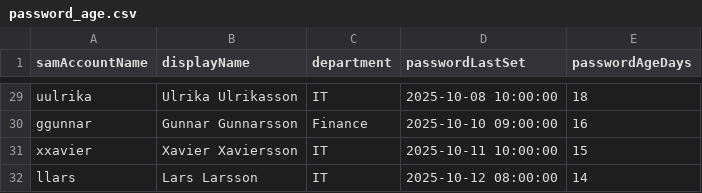
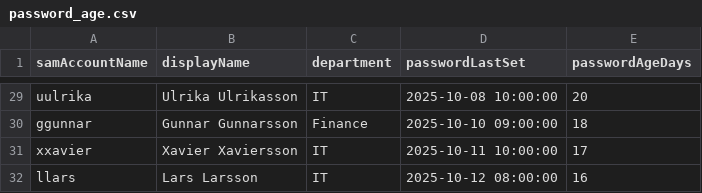
Before and after one commit to m4nino/workshop-3-scriptsprak, a CSV file: password_age.csv, drawn as a sheet; only a part is shown, gaps mark what is left out; the diff covers the shown part only.

```diff
--- a/password_age.csv
+++ b/password_age.csv
@@ -29,4 +29,4 @@
-"uulrika","Ulrika Ulrikasson","IT","2025-10-08 10:00:00","18"
-"ggunnar","Gunnar Gunnarsson","Finance","2025-10-10 09:00:00","16"
-"xxavier","Xavier Xaviersson","IT","2025-10-11 10:00:00","15"
-"llars","Lars Larsson","IT","2025-10-12 08:00:00","14"
+"uulrika","Ulrika Ulrikasson","IT","2025-10-08 10:00:00","20"
+"ggunnar","Gunnar Gunnarsson","Finance","2025-10-10 09:00:00","18"
+"xxavier","Xavier Xaviersson","IT","2025-10-11 10:00:00","17"
+"llars","Lars Larsson","IT","2025-10-12 08:00:00","16"
```
Also changed, not shown: 27 edited cells elsewhere in this file, inactive_users.csv, 2 other files.
